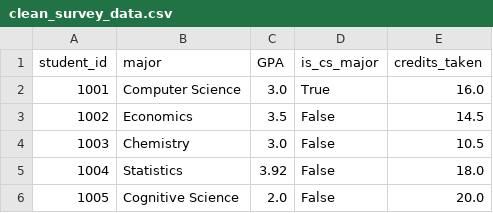
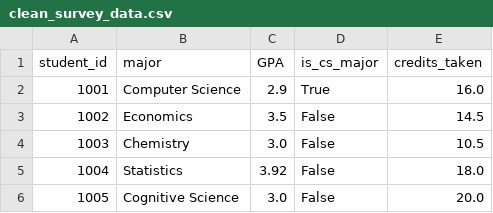
Before and after one commit to samrawityemane/DS-2002-F25, a CSV file: Labs/Lab_05/Schema_Enforcer/clean_survey_data.csv, drawn as a sheet.

```diff
--- a/Labs/Lab_05/Schema_Enforcer/clean_survey_data.csv
+++ b/Labs/Lab_05/Schema_Enforcer/clean_survey_data.csv
@@ -1,3 +1,3 @@
 student_id,major,GPA,is_cs_major,credits_taken
-1001,Computer Science,3.0,True,16.0
+1001,Computer Science,2.9,True,16.0
 1002,Economics,3.5,False,14.5
@@ -5,2 +5,2 @@ student_id,major,GPA,is_cs_major,credits_taken
 1004,Statistics,3.92,False,18.0
-1005,Cognitive Science,2.0,False,20.0
+1005,Cognitive Science,3.0,False,20.0
```
Also changed, not shown: 2 other files.
